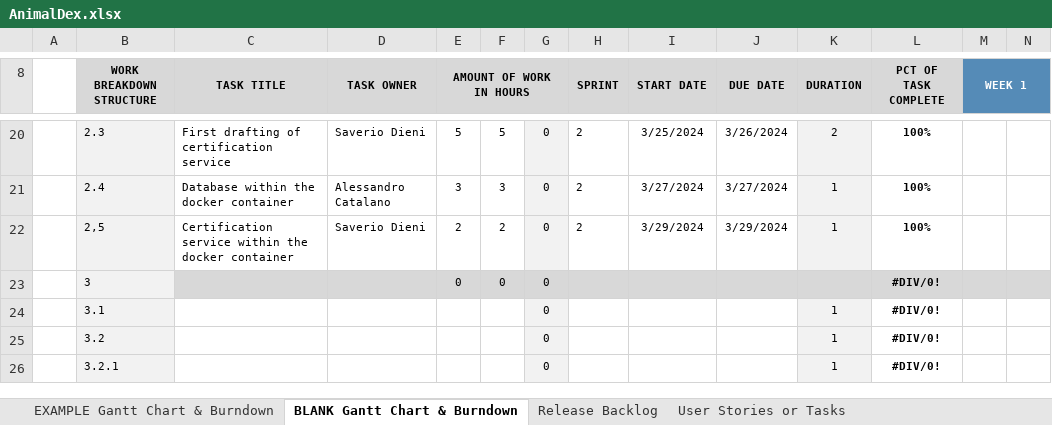
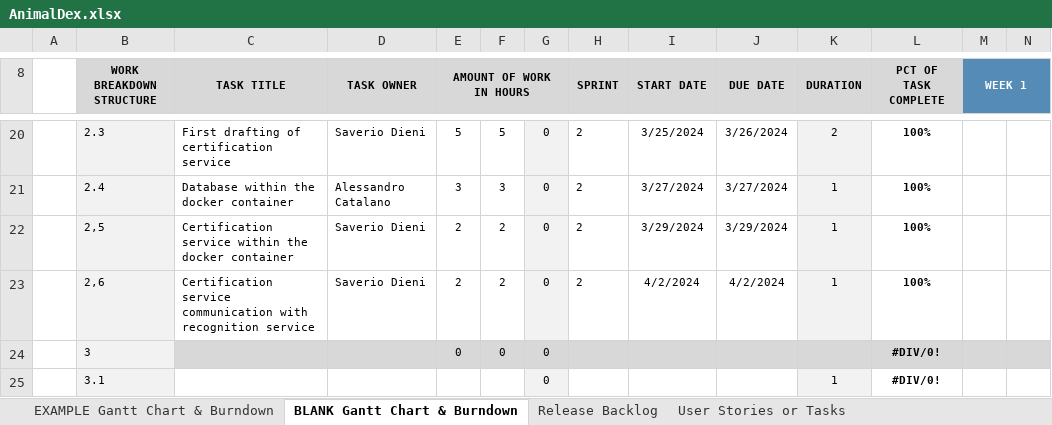
Before and after one commit to Neutrino6/AnimalDex, an Excel workbook: docs/AnimalDex.xlsx, sheet BLANK Gantt Chart & Burndown, drawn as a sheet; only a part is shown, gaps mark what is left out; the shorter side is filled out with more unchanged rows; values as stored, in another font and other column widths than the file's, no borders; charts and pictures not drawn; rows hold the shown columns only; the diff names each change by its address in the sheet, - before the commit and + after, or states it on an @@ line.

Commit message:
communication between recognition and certification services

```diff
--- a/docs/AnimalDex.xlsx (sheet BLANK Gantt Chart & Burndown)
+++ b/docs/AnimalDex.xlsx (sheet BLANK Gantt Chart & Burndown)
+row 23:  | 2,6 | Certification service communication with recognition service | Saverio Dieni | 2 | 2 | 0 | 2 | 4/2/2024 | 4/2/2024 | 1 | 100%
```
Also changed, not shown: charts or pictures, 6 other files.
